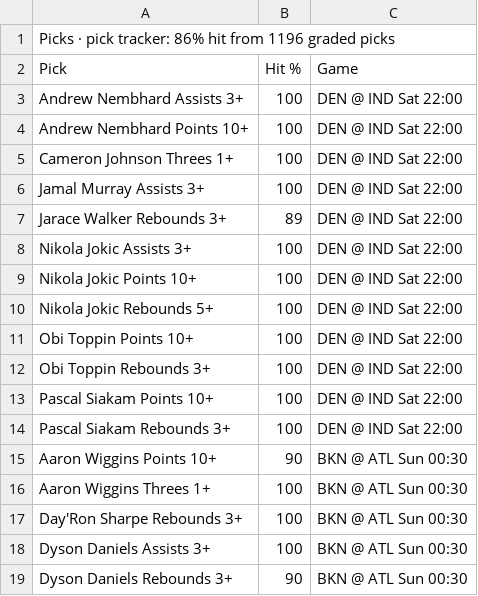
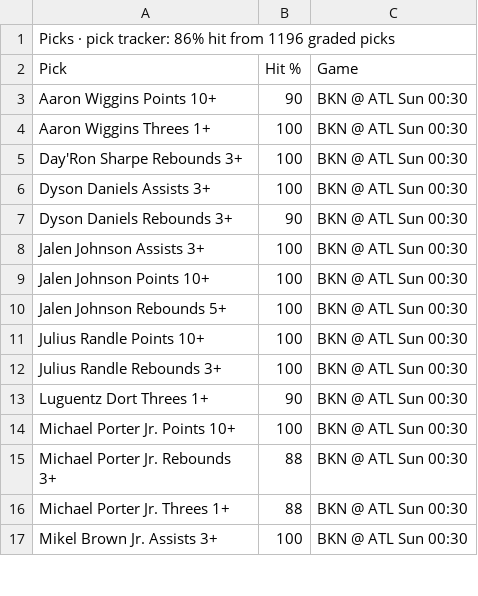
Before and after one commit to 7wilite7/Nba-Stats, a CSV file: out/PHONE_2627.csv, drawn as a sheet; only a part is shown; the shorter side is filled out with more unchanged rows; the diff names each change by its address in the sheet, - before the commit and + after, or states it on an @@ line.

```diff
--- a/out/PHONE_2627.csv
+++ b/out/PHONE_2627.csv
-row 3: Andrew Nembhard Assists 3+ | 100 | DEN @ IND Sat 22:00
-row 4: Andrew Nembhard Points 10+ | 100 | DEN @ IND Sat 22:00
-row 5: Cameron Johnson Threes 1+ | 100 | DEN @ IND Sat 22:00
-row 6: Jamal Murray Assists 3+ | 100 | DEN @ IND Sat 22:00
-row 7: Jarace Walker Rebounds 3+ | 89 | DEN @ IND Sat 22:00
-row 8: Nikola Jokic Assists 3+ | 100 | DEN @ IND Sat 22:00
-row 9: Nikola Jokic Points 10+ | 100 | DEN @ IND Sat 22:00
-row 10: Nikola Jokic Rebounds 5+ | 100 | DEN @ IND Sat 22:00
-row 11: Obi Toppin Points 10+ | 100 | DEN @ IND Sat 22:00
-row 12: Obi Toppin Rebounds 3+ | 100 | DEN @ IND Sat 22:00
-row 13: Pascal Siakam Points 10+ | 100 | DEN @ IND Sat 22:00
-row 14: Pascal Siakam Rebounds 3+ | 100 | DEN @ IND Sat 22:00
```
Also changed, not shown: out/GAMES_2627.csv, out/GAMES_blend.csv, 13 other files.
